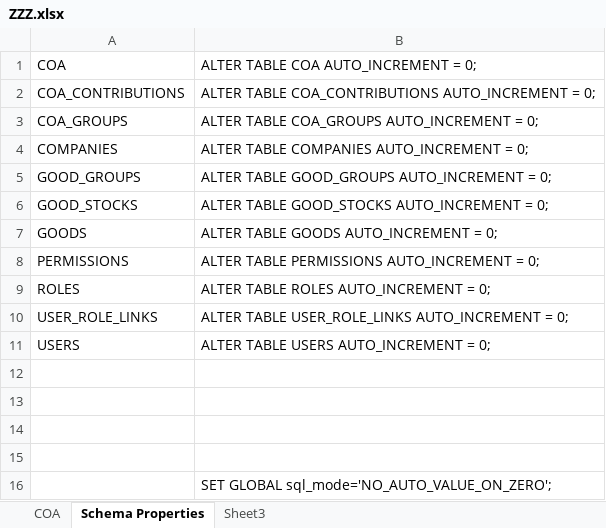
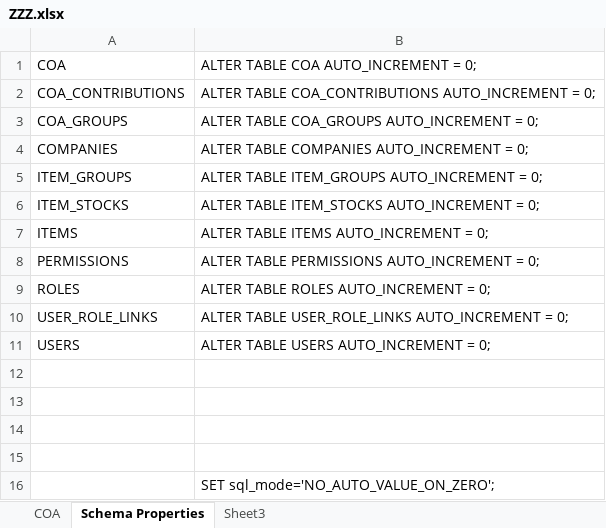
Before and after one commit to robertjulius/mama, an Excel workbook: db/ZZZ.xlsx, sheet Schema Properties, drawn as a sheet; values as stored, in another font and other column widths than the file's, no borders; removed rows and columns are numbered as before the commit, all else as after; the diff names each change by its address in the sheet, - before the commit and + after, or states it on an @@ line.

```diff
--- a/db/ZZZ.xlsx (sheet Schema Properties)
+++ b/db/ZZZ.xlsx (sheet Schema Properties)
-row 5: GOOD_GROUPS | ALTER TABLE GOOD_GROUPS AUTO_INCREMENT = 0;
-row 6: GOOD_STOCKS | ALTER TABLE GOOD_STOCKS AUTO_INCREMENT = 0;
-row 7: GOODS | ALTER TABLE GOODS AUTO_INCREMENT = 0;
+row 5: ITEM_GROUPS | ALTER TABLE ITEM_GROUPS AUTO_INCREMENT = 0;
+row 6: ITEM_STOCKS | ALTER TABLE ITEM_STOCKS AUTO_INCREMENT = 0;
+row 7: ITEMS | ALTER TABLE ITEMS AUTO_INCREMENT = 0;
-B16: SET GLOBAL sql_mode='NO_AUTO_VALUE_ON_ZERO';
+B16: SET sql_mode='NO_AUTO_VALUE_ON_ZERO';
```
Also changed, not shown: 52 other files.
